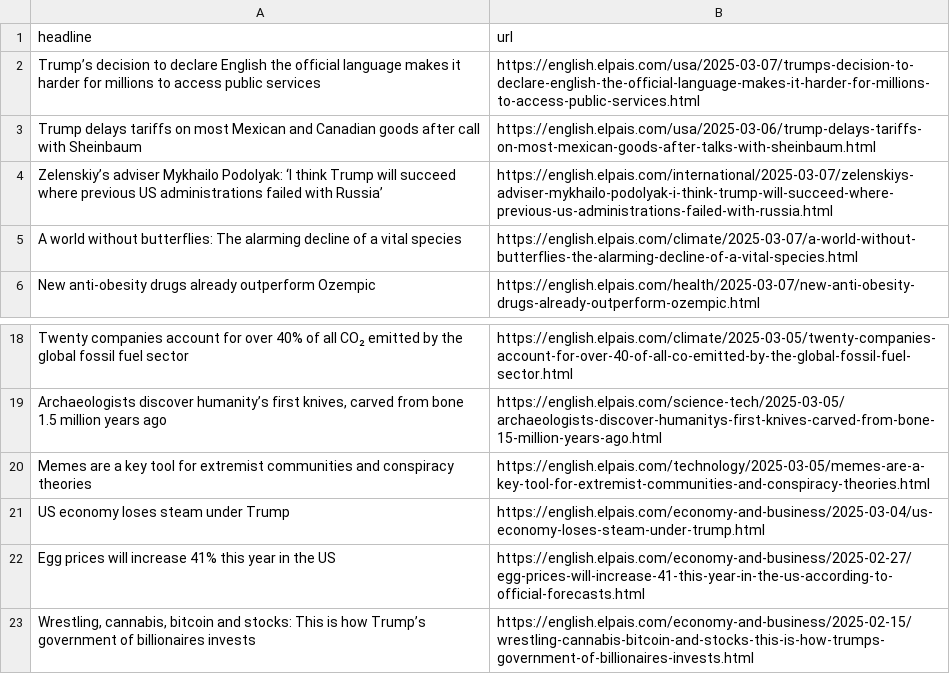
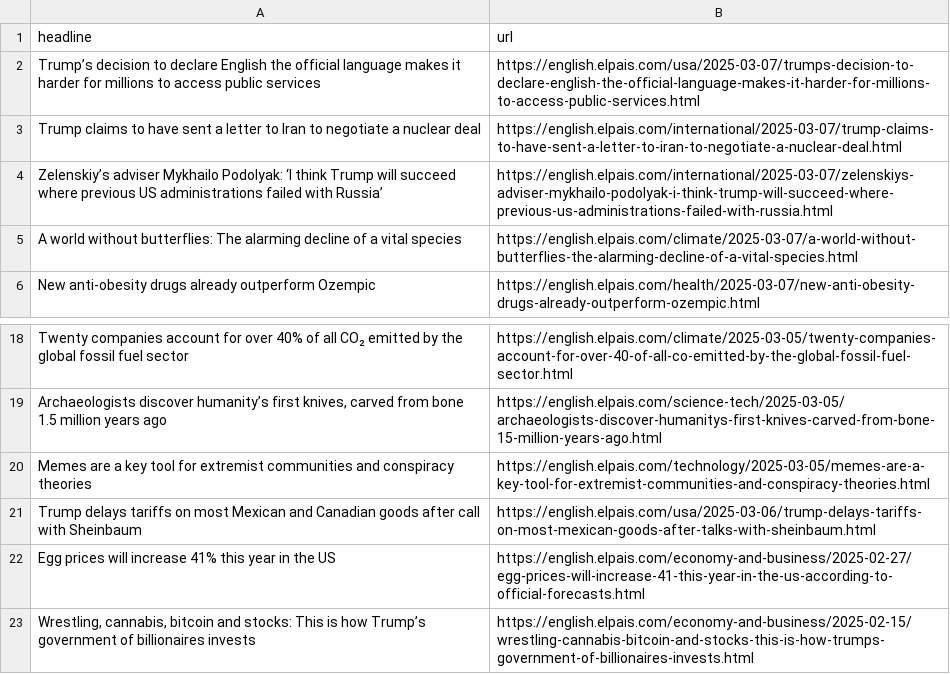
Before and after one commit to masashiijichi/el-pais-autoscraper, a CSV file: headlines.csv, drawn as a sheet; only a part is shown, gaps mark what is left out.

```diff
--- a/headlines.csv
+++ b/headlines.csv
@@ -2,3 +2,3 @@ headline,url
 Trump’s decision to declare English the official language makes it harder for millions to access public services,https://english.elpais.com/usa/2025-03-07/trumps-decision-to-declare-english-the-official-language-makes-it-harder-for-millions-to-access-public-services.html
-Trump delays tariffs on most Mexican and Canadian goods after call with Sheinbaum,https://english.elpais.com/usa/2025-03-06/trump-delays-tariffs-on-most-mexican-goods-after-talks-with-sheinbaum.html
+Trump claims to have sent a letter to Iran to negotiate a nuclear deal,https://english.elpais.com/international/2025-03-07/trump-claims-to-have-sent-a-letter-to-iran-to-negotiate-a-nuclear-deal.html
 Zelenskiy’s adviser Mykhailo Podolyak: ‘I think Trump will succeed where previous US administrations failed with Russia’,https://english.elpais.com/international/2025-03-07/zelenskiys-adviser-mykhailo-podolyak-i-think-trump-will-succeed-where-previous-us-administrations-failed-with-russia.html
@@ -20,3 +20,3 @@ Twenty companies account for over 40% of all CO₂ emitted by the global fossil
 Memes are a key tool for extremist communities and conspiracy theories,https://english.elpais.com/technology/2025-03-05/memes-are-a-key-tool-for-extremist-communities-and-conspiracy-theories.html
-US economy loses steam under Trump,https://english.elpais.com/economy-and-business/2025-03-04/us-economy-loses-steam-under-trump.html
+Trump delays tariffs on most Mexican and Canadian goods after call with Sheinbaum,https://english.elpais.com/usa/2025-03-06/trump-delays-tariffs-on-most-mexican-goods-after-talks-with-sheinbaum.html
 Egg prices will increase 41% this year in the US,https://english.elpais.com/economy-and-business/2025-02-27/egg-prices-will-increase-41-this-year-in-the-us-according-to-official-forecasts.html
```
